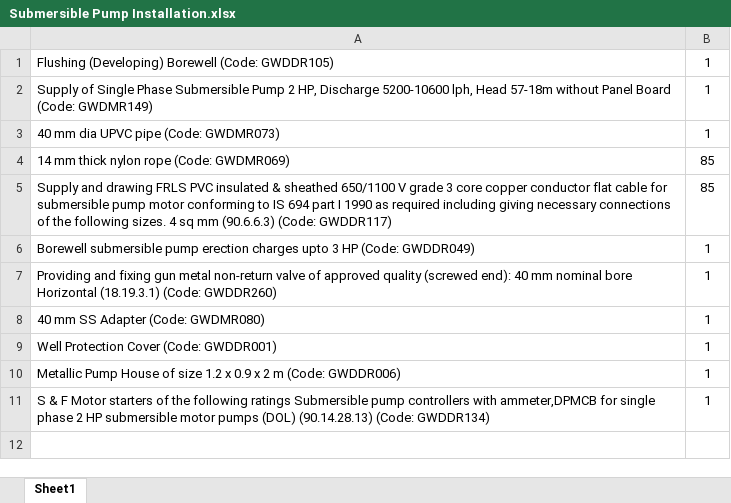
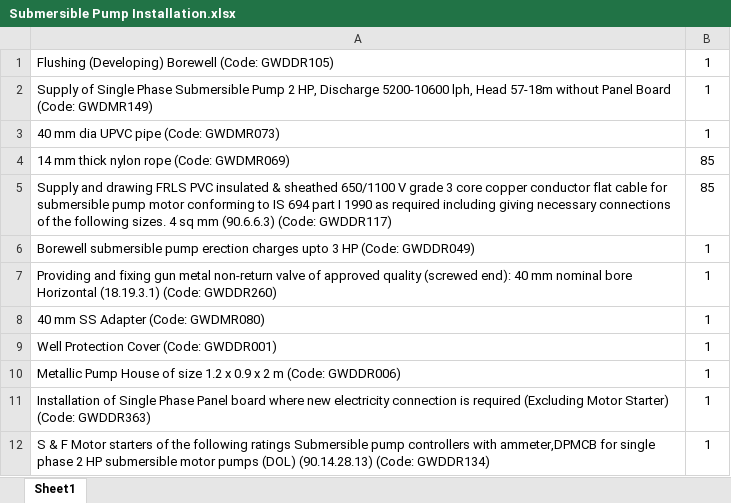
Before and after one commit to manulapulga/estimate-drafter, an Excel workbook: Templates/Submersible Pump Installation.xlsx, sheet Sheet1, drawn as a sheet; values as stored, in another font and other column widths than the file's, no borders; the diff names each change by its address in the sheet, - before the commit and + after, or states it on an @@ line.

```diff
--- a/Templates/Submersible Pump Installation.xlsx (sheet Sheet1)
+++ b/Templates/Submersible Pump Installation.xlsx (sheet Sheet1)
+row 11: Installation of Single Phase Panel board where new electricity connection is required (Excluding Motor Starter) (Code: GWDDR363) | 1
```
Also changed, not shown: Templates.xlsx, Templates/Compressor Pump Installation.xlsx, 2 other files.
